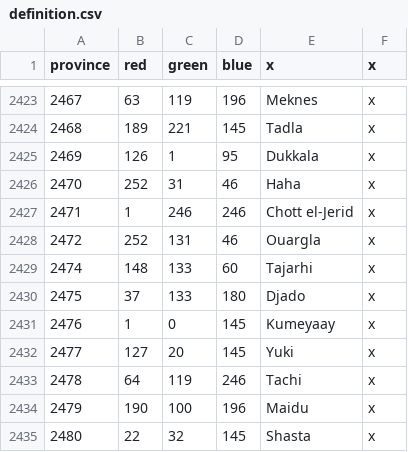
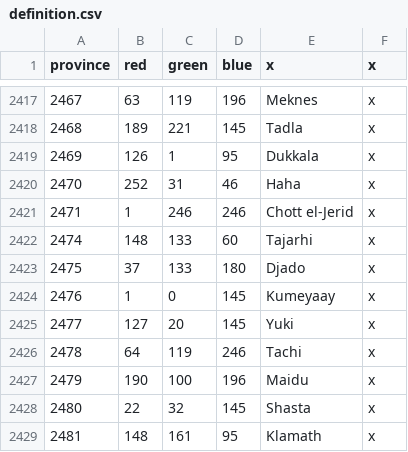
Before and after one commit to AlexTitan747/1.32-new-patch, a CSV file: map/definition.csv, drawn as a sheet; only a part is shown, gaps mark what is left out; the shorter side is filled out with more unchanged rows; the diff covers the shown part only.

```diff
--- a/map/definition.csv
+++ b/map/definition.csv
@@ -2427,3 +2421,2 @@ province;red;green;blue;x;x
 2471;1;246;246;Chott el-Jerid;x
-2472;252;131;46;Ouargla;x
 2474;148;133;60;Tajarhi;x
```
Also changed, not shown: 12 added rows and 6 removed rows elsewhere in this file, 19 other files.
